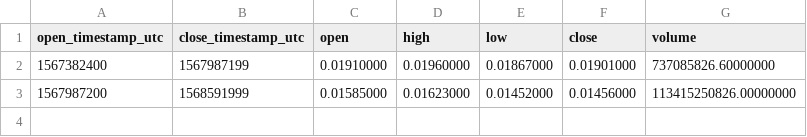
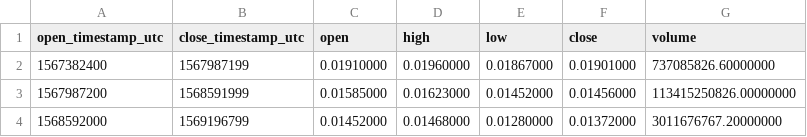
Before and after one commit to cryptobigbro/binance-WINTRX, a CSV file: binance-WINTRX-1w.csv, drawn as a sheet.

```diff
--- a/binance-WINTRX-1w.csv
+++ b/binance-WINTRX-1w.csv
@@ -3 +3,2 @@ open_timestamp_utc,close_timestamp_utc,open,high,low,close,volume
 1567987200,1568591999,0.01585000,0.01623000,0.01452000,0.01456000,113415250826.00000000
+1568592000,1569196799,0.01452000,0.01468000,0.01280000,0.01372000,3011676767.20000000
```
Also changed, not shown: binance-WINTRX-1d.csv, binance-WINTRX-1h.csv, 1 other file.
